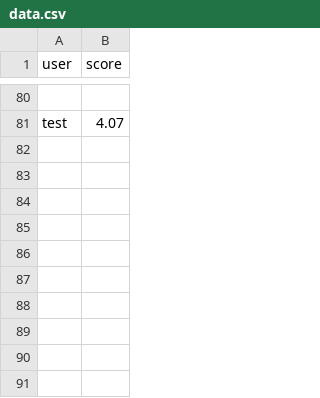
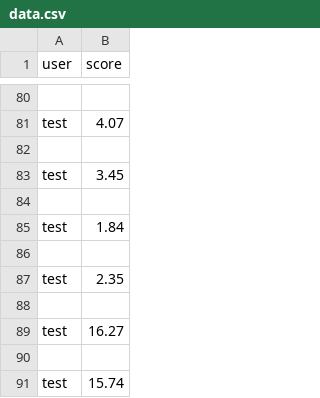
Before and after one commit to UltraViolet33/click-me, a CSV file: data.csv, drawn as a sheet; only a part is shown, gaps mark what is left out; the diff names each change by its address in the sheet, - before the commit and + after, or states it on an @@ line.

```diff
--- a/data.csv
+++ b/data.csv
+row 82: (empty)
+row 83: test | 3.45
+row 84: (empty)
+row 85: test | 1.84
+row 86: (empty)
+row 87: test | 2.35
+row 88: (empty)
+row 89: test | 16.27
+row 90: (empty)
+row 91: test | 15.74
```
Also changed, not shown: 2 other files.
